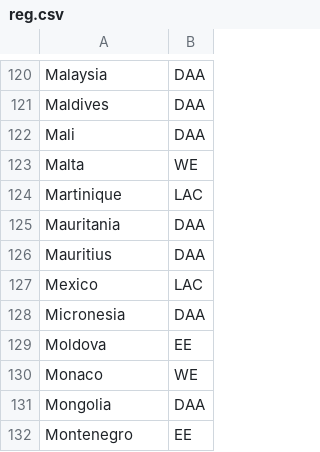
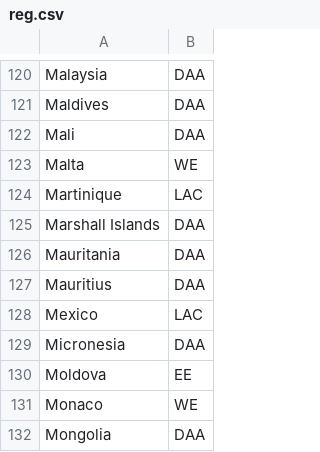
Before and after one commit to fsolt/swiid, a CSV file: data/reg.csv, drawn as a sheet; only a part is shown, gaps mark what is left out; the shorter side is filled out with more unchanged rows.

Commit message:
add Marshall Islands

```diff
--- a/data/reg.csv
+++ b/data/reg.csv
@@ -124,2 +124,3 @@ Malta,WE
 Martinique,LAC
+Marshall Islands,DAA
 Mauritania,DAA
```
Also changed, not shown: 1 other file.
